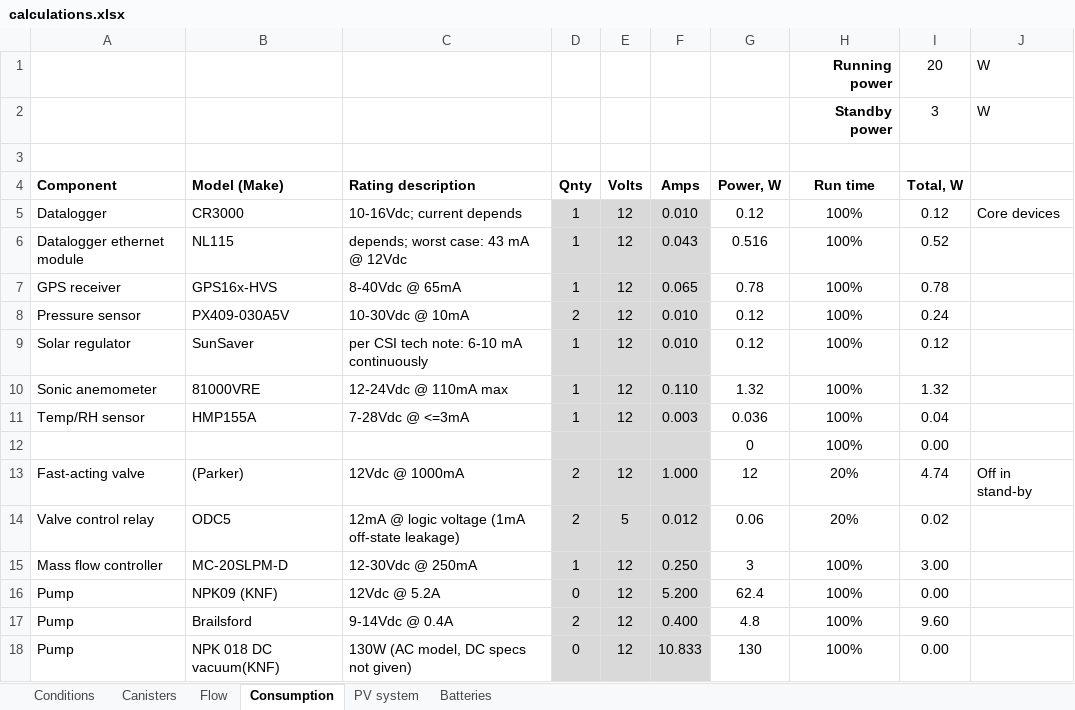
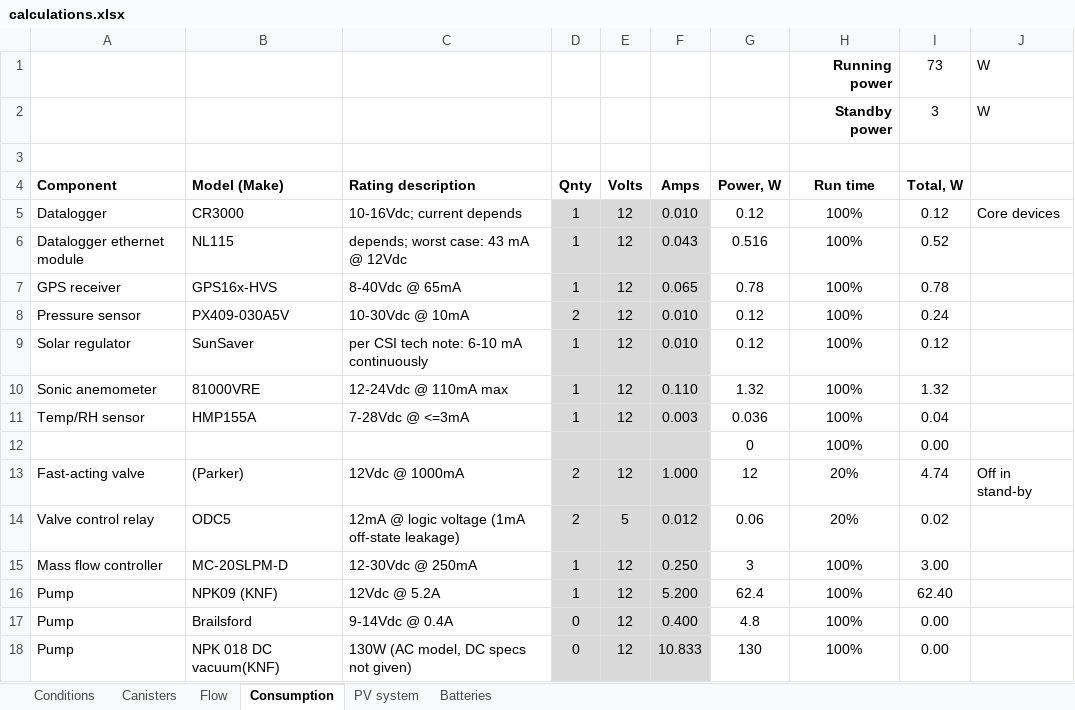
Before and after one commit to patricktokeeffe/smart-rea-sampler, an Excel workbook: engr/calculations.xlsx, sheet Consumption, drawn as a sheet; values as stored, in another font and other column widths than the file's, no borders; the diff names each change by its address in the sheet, - before the commit and + after, or states it on an @@ line.

```diff
--- a/engr/calculations.xlsx (sheet Consumption)
+++ b/engr/calculations.xlsx (sheet Consumption)
-I1 (Total, W): 20
+I1 (Total, W): 73
-D16 (Qnty): 0
+D16 (Qnty): 1
-I16 (Total, W): 0.00
+I16 (Total, W): 62.40
-D17 (Qnty): 2
+D17 (Qnty): 0
-I17 (Total, W): 9.60
+I17 (Total, W): 0.00
```
Also changed, not shown: sheet PV system, 2 other files.
